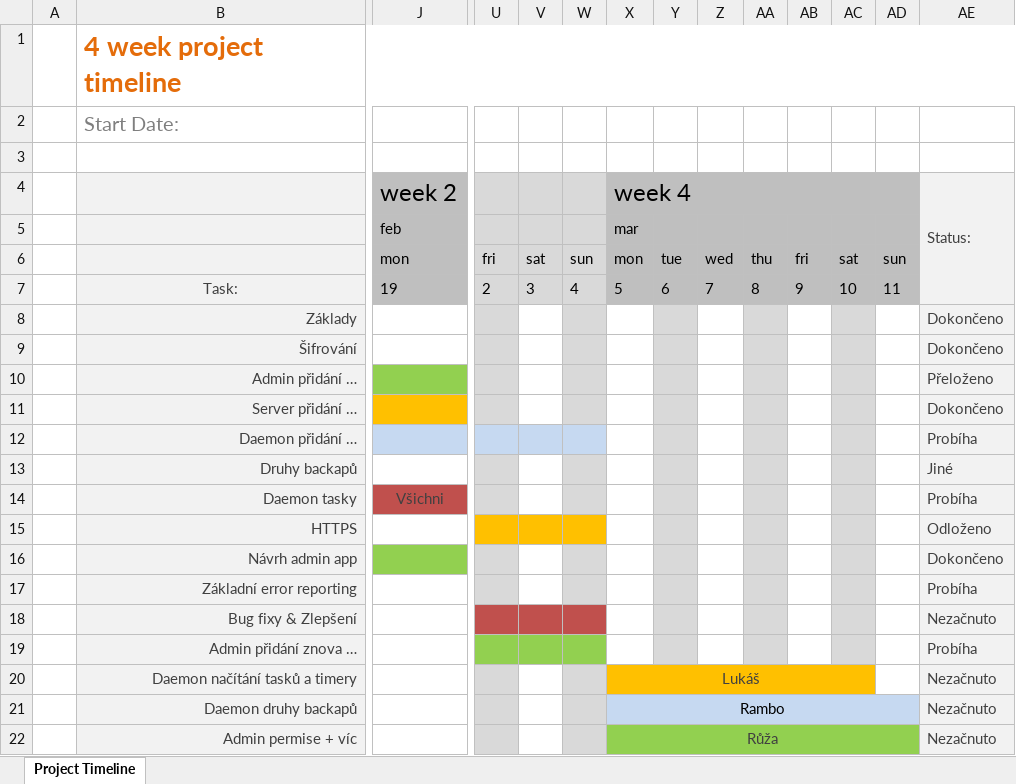
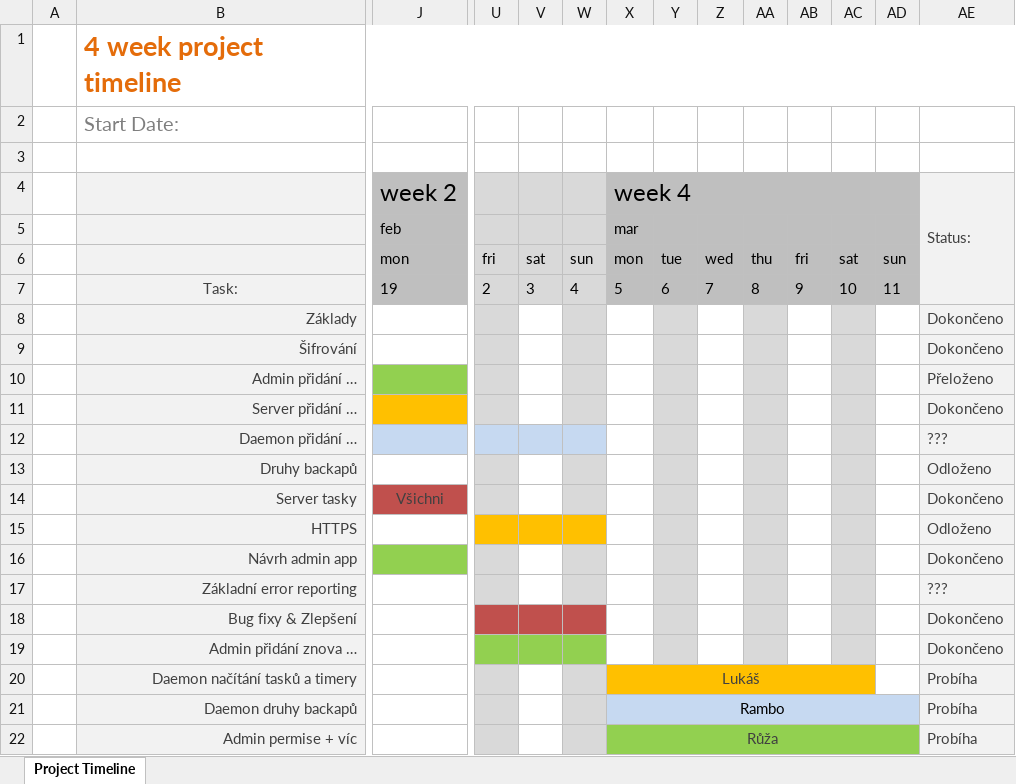
Before and after one commit to lukx1/Backupper, an Excel workbook: timeline/1M Project Timeline.xlsx, sheet Project Timeline, drawn as a sheet; only a part is shown, gaps mark what is left out; values as stored, in another font and other column widths than the file's, no borders; conditional formats not drawn; removed rows and columns are numbered as before the commit, all else as after; rows hold the shown columns only; the diff names each change by its address in the sheet, - before the commit and + after, or states it on an @@ line.

Commit message:
Regenerován model. daemon fetchuje tasky. messenger status code fix. Util nova funkce pro Newline, Taskhandler už zpouští akce které dostane

```diff
--- a/timeline/1M Project Timeline.xlsx (sheet Project Timeline)
+++ b/timeline/1M Project Timeline.xlsx (sheet Project Timeline)
-AE12: Probíha
+AE12: ???
-AE13: Jiné
+AE13: Odloženo
-row 14:  | Daemon tasky | Všichni |  |  |  |  |  |  |  |  |  |  | Probíha
+row 14:  | Server tasky | Všichni |  |  |  |  |  |  |  |  |  |  | Dokončeno
-AE17: Probíha
+AE17: ???
-AE18: Nezačnuto
+AE18: Dokončeno
-AE19: Probíha
+AE19: Dokončeno
-AE20:AE22: Nezačnuto
+AE20:AE22: Probíha
```
Also changed, not shown: 32 other files.
